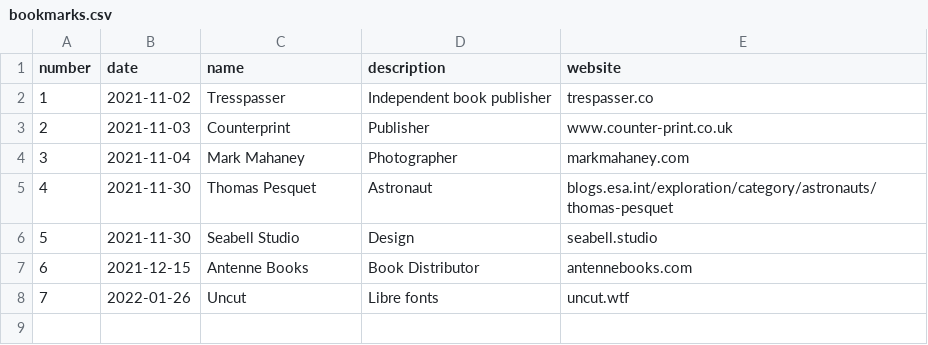
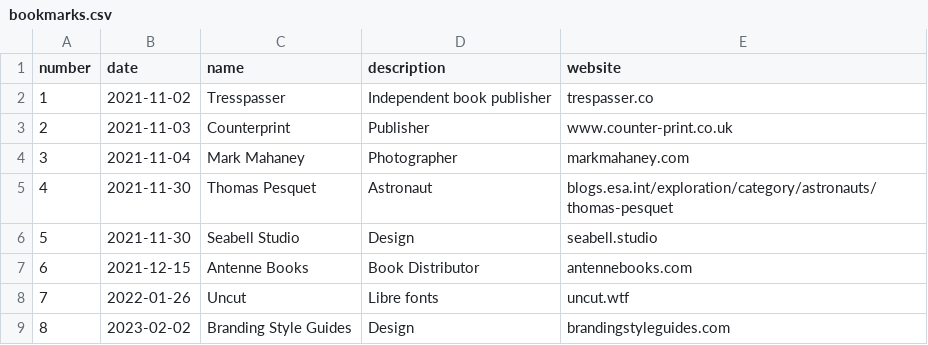
Before and after one commit to franvelasco/franvelasco.github.io, a CSV file: _data/bookmarks.csv, drawn as a sheet.

Commit message:
Actualizar bookmarks.csv

```diff
--- a/_data/bookmarks.csv
+++ b/_data/bookmarks.csv
@@ -8 +8,2 @@ number,date,name,description,website
 7,2022-01-26,Uncut,Libre fonts,uncut.wtf
+8,2023-02-02,Branding Style Guides,Design,brandingstyleguides.com
```
